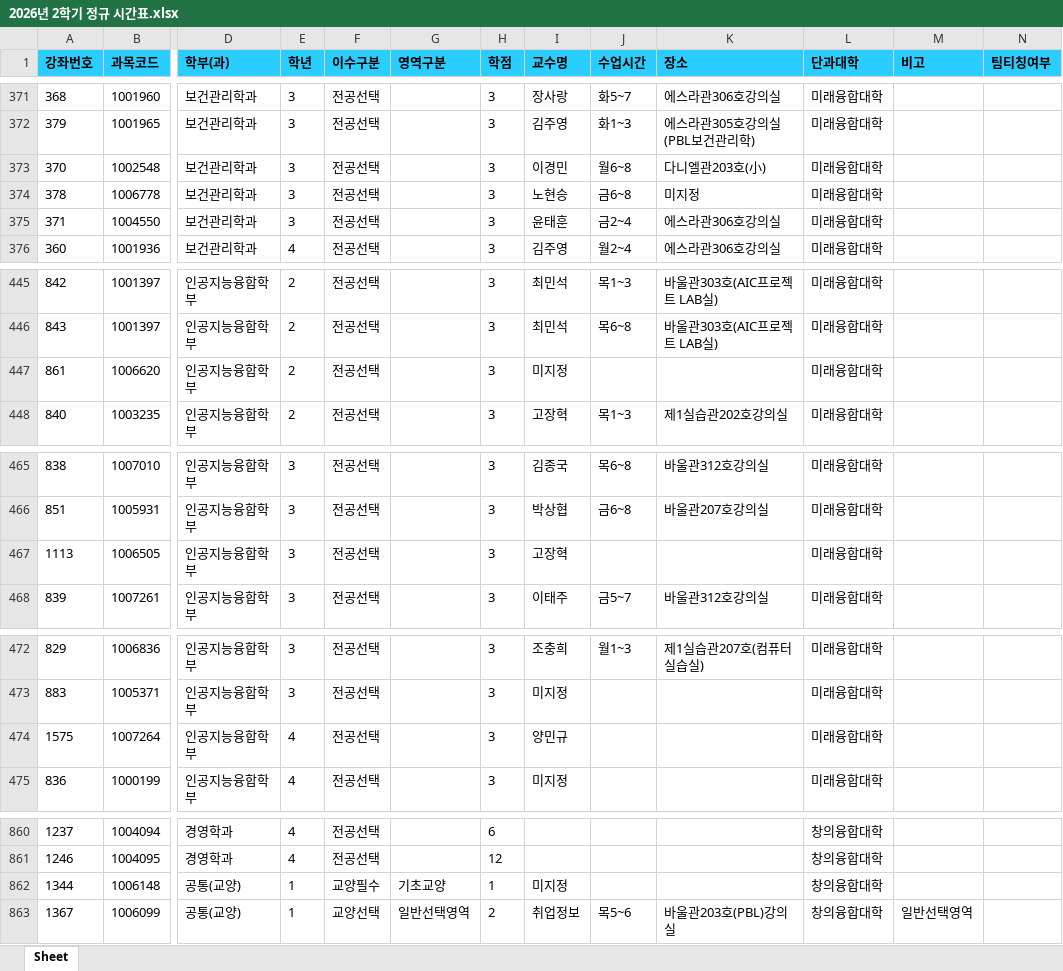
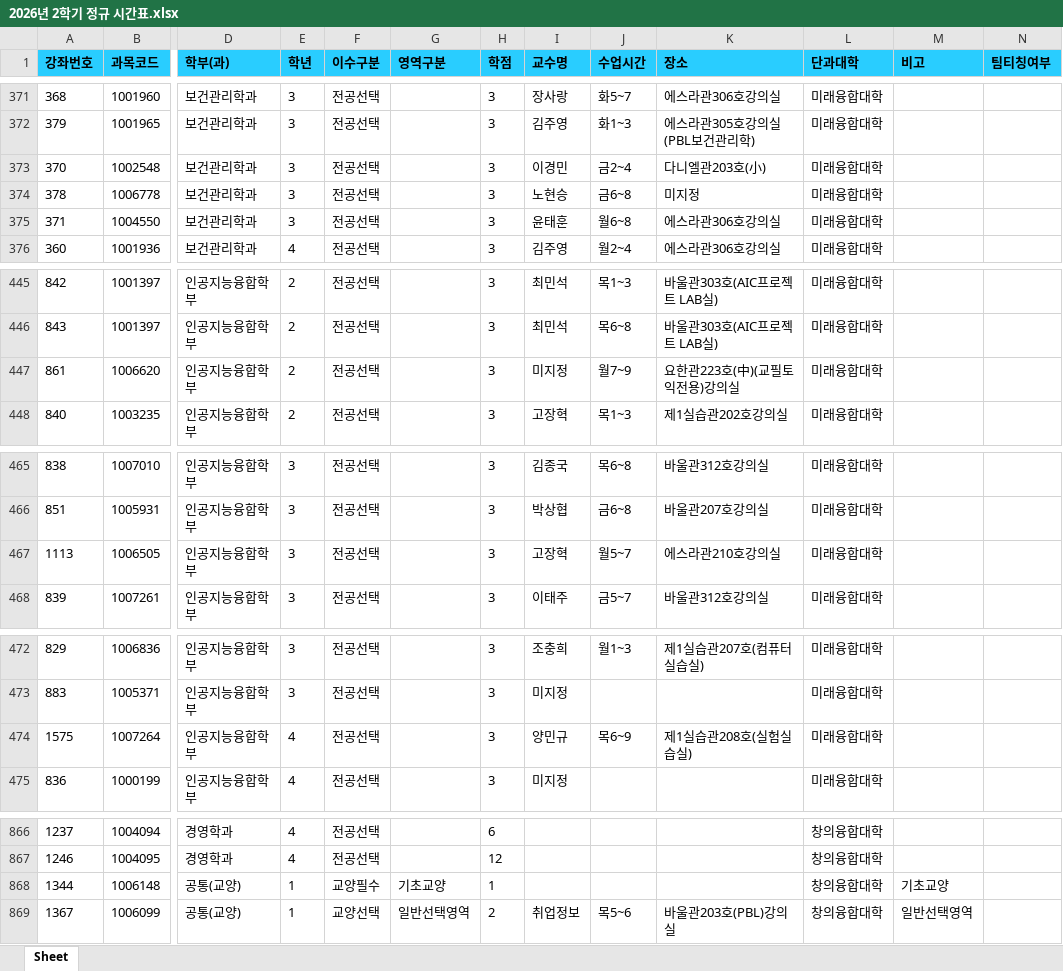
Before and after one commit to syu-kr/lecture.syu.kr-everytime, an Excel workbook: data/2026년 2학기 정규 시간표.xlsx, sheet Sheet, drawn as a sheet; only a part is shown, gaps mark what is left out; values as stored, in another font and other column widths than the file's, no borders; addresses are those after the commit; the diff covers the shown part only; the diff names each change by its address in the sheet, - before the commit and + after, or states it on an @@ line.

```diff
--- a/data/2026년 2학기 정규 시간표.xlsx (sheet Sheet)
+++ b/data/2026년 2학기 정규 시간표.xlsx (sheet Sheet)
-J373 (수업시간): 월6~8
+J373 (수업시간): 금2~4
-J375 (수업시간): 금2~4
+J375 (수업시간): 월6~8
-J447 (수업시간): (empty)
+J447 (수업시간): 월7~9
-K447 (장소): (empty)
+K447 (장소): 요한관223호(中)(교필토익전용)강의실
-J467 (수업시간): (empty)
+J467 (수업시간): 월5~7
-K467 (장소): (empty)
+K467 (장소): 에스라관210호강의실
-J474 (수업시간): (empty)
+J474 (수업시간): 목6~9
-K474 (장소): (empty)
+K474 (장소): 제1실습관208호(실험실습실)
-I868 (교수명): 미지정
+I868 (교수명): (empty)
-M868 (비고): (empty)
+M868 (비고): 기초교양
```
Also changed, not shown: 10 added rows and 16 edited cells elsewhere in this sheet, 1 other file.
